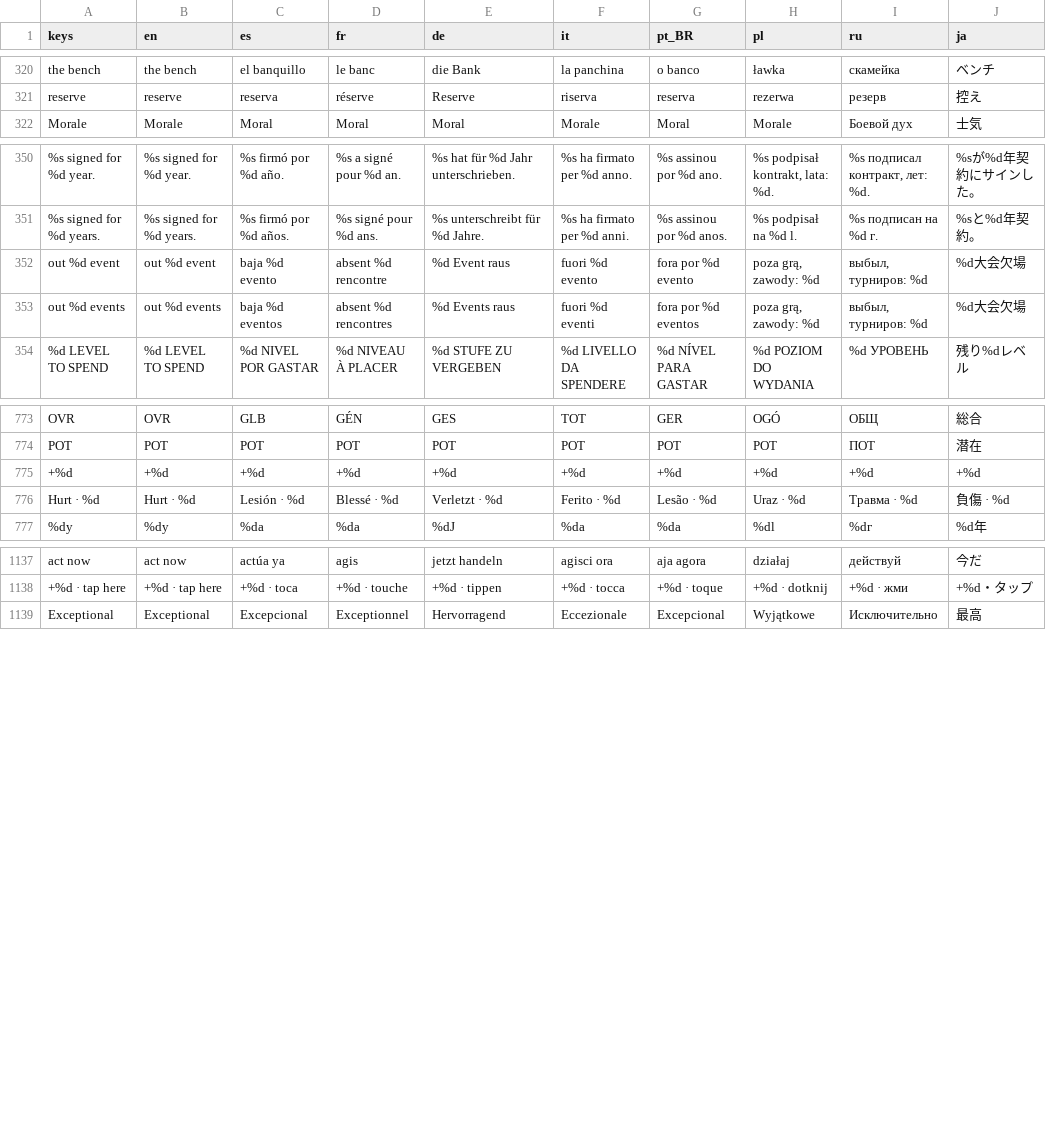
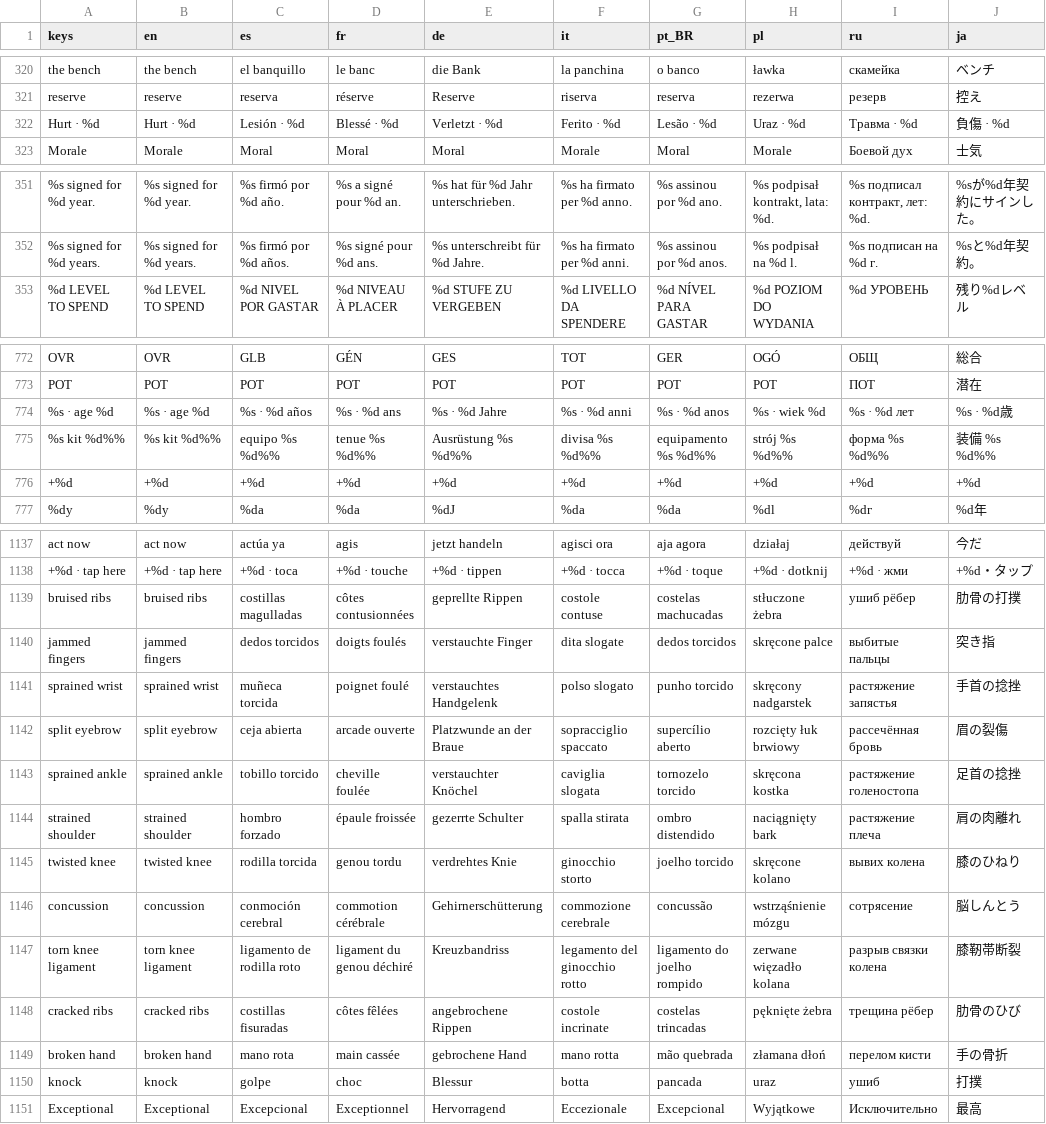
Before and after one commit to PeteMoe56/8bit-buhurt, a CSV file: locale/strings.csv, drawn as a sheet; only a part is shown, gaps mark what is left out; removed rows and columns are numbered as before the commit, all else as after; the diff covers the shown part only; the diff names each change by its address in the sheet, - before the commit and + after, or states it on an @@ line.

```diff
--- a/locale/strings.csv
+++ b/locale/strings.csv
@@ row 776 moved to row 322: Hurt · %d @@
-row 352: out %d event | out %d event | baja %d evento | absent %d rencontre | %d Event raus | fuori %d evento | fora por %d evento | poza grą, zawody: %d | выбыл, турниров: %d | %d大会欠場
-row 353: out %d events | out %d events | baja %d eventos | absent %d rencontres | %d Events raus | fuori %d eventi | fora por %d eventos | poza grą, zawody: %d | выбыл, турниров: %d | %d大会欠場
+row 774: %s · age %d | %s · age %d | %s · %d años | %s · %d ans | %s · %d Jahre | %s · %d anni | %s · %d anos | %s · wiek %d | %s · %d лет | %s · %d歳
+row 775: %s kit %d%% | %s kit %d%% | equipo %s %d%% | tenue %s %d%% | Ausrüstung %s %d%% | divisa %s %d%% | equipamento %s %d%% | strój %s %d%% | форма %s %d%% | 装備 %s %d%%
+row 1139: bruised ribs | bruised ribs | costillas magulladas | côtes contusionnées | geprellte Rippen | costole contuse | costelas machucadas | stłuczone żebra | ушиб рёбер | 肋骨の打撲
+row 1140: jammed fingers | jammed fingers | dedos torcidos | doigts foulés | verstauchte Finger | dita slogate | dedos torcidos | skręcone palce | выбитые пальцы | 突き指
+row 1141: sprained wrist | sprained wrist | muñeca torcida | poignet foulé | verstauchtes Handgelenk | polso slogato | punho torcido | skręcony nadgarstek | растяжение запястья | 手首の捻挫
+row 1142: split eyebrow | split eyebrow | ceja abierta | arcade ouverte | Platzwunde an der Braue | sopracciglio spaccato | supercílio aberto | rozcięty łuk brwiowy | рассечённая бровь | 眉の裂傷
+row 1143: sprained ankle | sprained ankle | tobillo torcido | cheville foulée | verstauchter Knöchel | caviglia slogata | tornozelo torcido | skręcona kostka | растяжение голеностопа | 足首の捻挫
+row 1144: strained shoulder | strained shoulder | hombro forzado | épaule froissée | gezerrte Schulter | spalla stirata | ombro distendido | naciągnięty bark | растяжение плеча | 肩の肉離れ
+row 1145: twisted knee | twisted knee | rodilla torcida | genou tordu | verdrehtes Knie | ginocchio storto | joelho torcido | skręcone kolano | вывих колена | 膝のひねり
+row 1146: concussion | concussion | conmoción cerebral | commotion cérébrale | Gehirnerschütterung | commozione cerebrale | concussão | wstrząśnienie mózgu | сотрясение | 脳しんとう
+row 1147: torn knee ligament | torn knee ligament | ligamento de rodilla roto | ligament du genou déchiré | Kreuzbandriss | legamento del ginocchio rotto | ligamento do joelho rompido | zerwane więzadło kolana | разрыв связки колена | 膝靭帯断裂
+row 1148: cracked ribs | cracked ribs | costillas fisuradas | côtes fêlées | angebrochene Rippen | costole incrinate | costelas trincadas | pęknięte żebra | трещина рёбер | 肋骨のひび
+row 1149: broken hand | broken hand | mano rota | main cassée | gebrochene Hand | mano rotta | mão quebrada | złamana dłoń | перелом кисти | 手の骨折
+row 1150: knock | knock | golpe | choc | Blessur | botta | pancada | uraz | ушиб | 打撲
```
Also changed, not shown: 3 moved rows and 20 edited cells elsewhere in this file, 21 other files.
